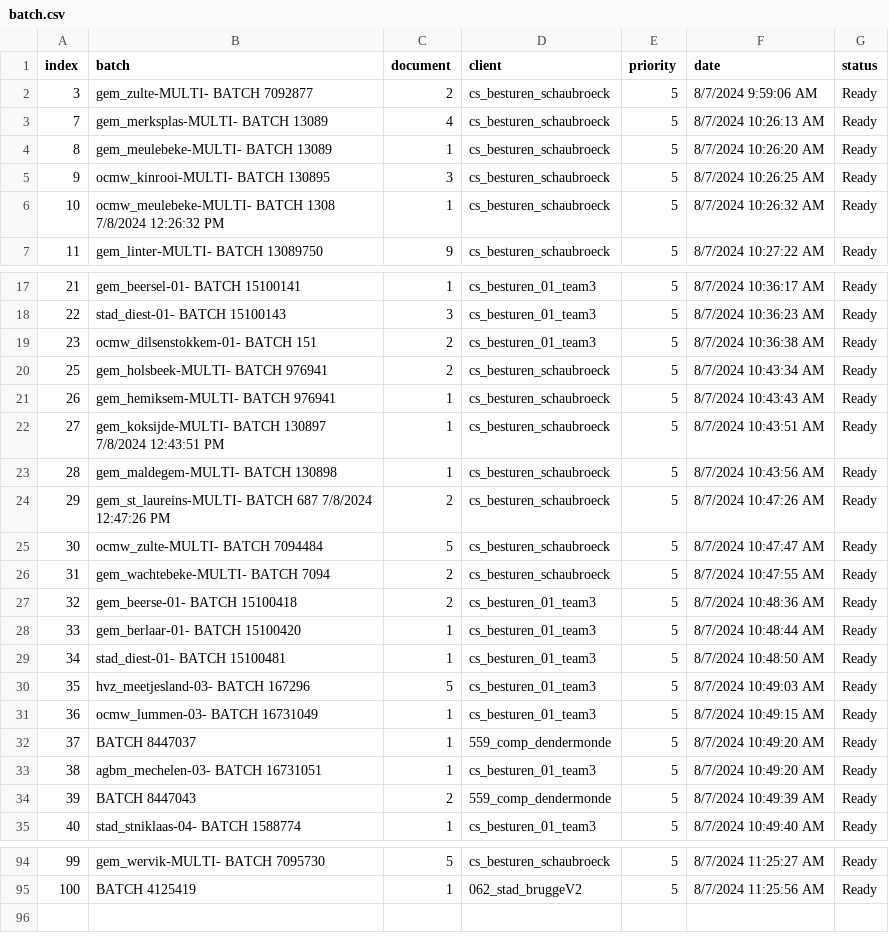
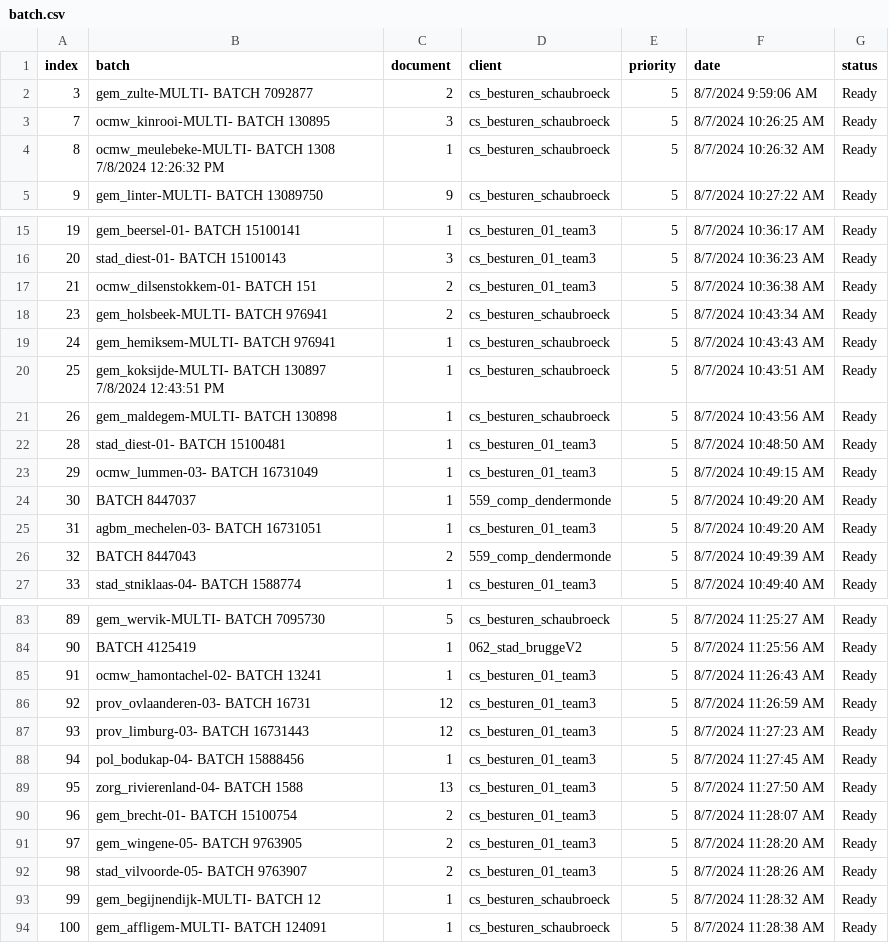
Before and after one commit to Rica5/arco-2025, a CSV file: public/assets/batch.csv, drawn as a sheet; only a part is shown, gaps mark what is left out; removed rows and columns are numbered as before the commit, all else as after; the diff covers the shown part only; the diff names each change by its address in the sheet, - before the commit and + after, or states it on an @@ line.

```diff
--- a/public/assets/batch.csv
+++ b/public/assets/batch.csv
-row 3: 7 | gem_merksplas-MULTI- BATCH 13089 | 4 | cs_besturen_schaubroeck | 5 | 8/7/2024 10:26:13 AM | Ready
-row 4: 8 | gem_meulebeke-MULTI- BATCH 13089 | 1 | cs_besturen_schaubroeck | 5 | 8/7/2024 10:26:20 AM | Ready
@@ column A (index) renumbered between rows 3 and 84 @@
-row 24: 29 | gem_st_laureins-MULTI- BATCH 687 7/8/2024 12:47:26 PM | 2 | cs_besturen_schaubroeck | 5 | 8/7/2024 10:47:26 AM | Ready
-row 25: 30 | ocmw_zulte-MULTI- BATCH 7094484 | 5 | cs_besturen_schaubroeck | 5 | 8/7/2024 10:47:47 AM | Ready
-row 26: 31 | gem_wachtebeke-MULTI- BATCH 7094 | 2 | cs_besturen_schaubroeck | 5 | 8/7/2024 10:47:55 AM | Ready
-row 27: 32 | gem_beerse-01- BATCH 15100418 | 2 | cs_besturen_01_team3 | 5 | 8/7/2024 10:48:36 AM | Ready
-row 28: 33 | gem_berlaar-01- BATCH 15100420 | 1 | cs_besturen_01_team3 | 5 | 8/7/2024 10:48:44 AM | Ready
-row 30: 35 | hvz_meetjesland-03- BATCH 167296 | 5 | cs_besturen_01_team3 | 5 | 8/7/2024 10:49:03 AM | Ready
+row 85: 91 | ocmw_hamontachel-02- BATCH 13241 | 1 | cs_besturen_01_team3 | 5 | 8/7/2024 11:26:43 AM | Ready
+row 86: 92 | prov_ovlaanderen-03- BATCH 16731 | 12 | cs_besturen_01_team3 | 5 | 8/7/2024 11:26:59 AM | Ready
+row 87: 93 | prov_limburg-03- BATCH 16731443 | 12 | cs_besturen_01_team3 | 5 | 8/7/2024 11:27:23 AM | Ready
+row 88: 94 | pol_bodukap-04- BATCH 15888456 | 1 | cs_besturen_01_team3 | 5 | 8/7/2024 11:27:45 AM | Ready
+row 89: 95 | zorg_rivierenland-04- BATCH 1588 | 13 | cs_besturen_01_team3 | 5 | 8/7/2024 11:27:50 AM | Ready
+row 90: 96 | gem_brecht-01- BATCH 15100754 | 2 | cs_besturen_01_team3 | 5 | 8/7/2024 11:28:07 AM | Ready
+row 91: 97 | gem_wingene-05- BATCH 9763905 | 2 | cs_besturen_01_team3 | 5 | 8/7/2024 11:28:20 AM | Ready
+row 92: 98 | stad_vilvoorde-05- BATCH 9763907 | 2 | cs_besturen_01_team3 | 5 | 8/7/2024 11:28:26 AM | Ready
+row 93: 99 | gem_begijnendijk-MULTI- BATCH 12 | 1 | cs_besturen_schaubroeck | 5 | 8/7/2024 11:28:32 AM | Ready
+row 94: 100 | gem_affligem-MULTI- BATCH 124091 | 1 | cs_besturen_schaubroeck | 5 | 8/7/2024 11:28:38 AM | Ready
```
Also changed, not shown: 3 removed rows elsewhere in this file, 1 other file.
